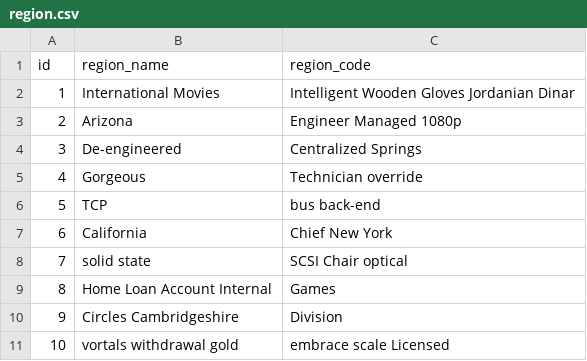
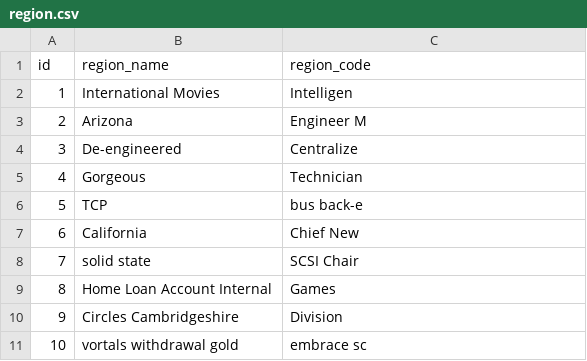
Before and after one commit to Rizoren/jhipster-sample-application, a CSV file: src/main/resources/config/liquibase/fake-data/region.csv, drawn as a sheet.

```diff
--- a/src/main/resources/config/liquibase/fake-data/region.csv
+++ b/src/main/resources/config/liquibase/fake-data/region.csv
@@ -1,11 +1,11 @@
 id;region_name;region_code
-1;International Movies;Intelligent Wooden Gloves Jordanian Dinar
-2;Arizona;Engineer Managed 1080p
-3;De-engineered;Centralized Springs
-4;Gorgeous;Technician override
-5;TCP;bus back-end
-6;California;Chief New York
-7;solid state;SCSI Chair optical
+1;International Movies;Intelligen
+2;Arizona;Engineer M
+3;De-engineered;Centralize
+4;Gorgeous;Technician
+5;TCP;bus back-e
+6;California;Chief New
+7;solid state;SCSI Chair
 8;Home Loan Account Internal;Games
 9;Circles Cambridgeshire;Division
-10;vortals withdrawal gold;embrace scale Licensed
+10;vortals withdrawal gold;embrace sc
```
Also changed, not shown: src/main/resources/config/liquibase/fake-data/subsistence.csv, 43 other files.
